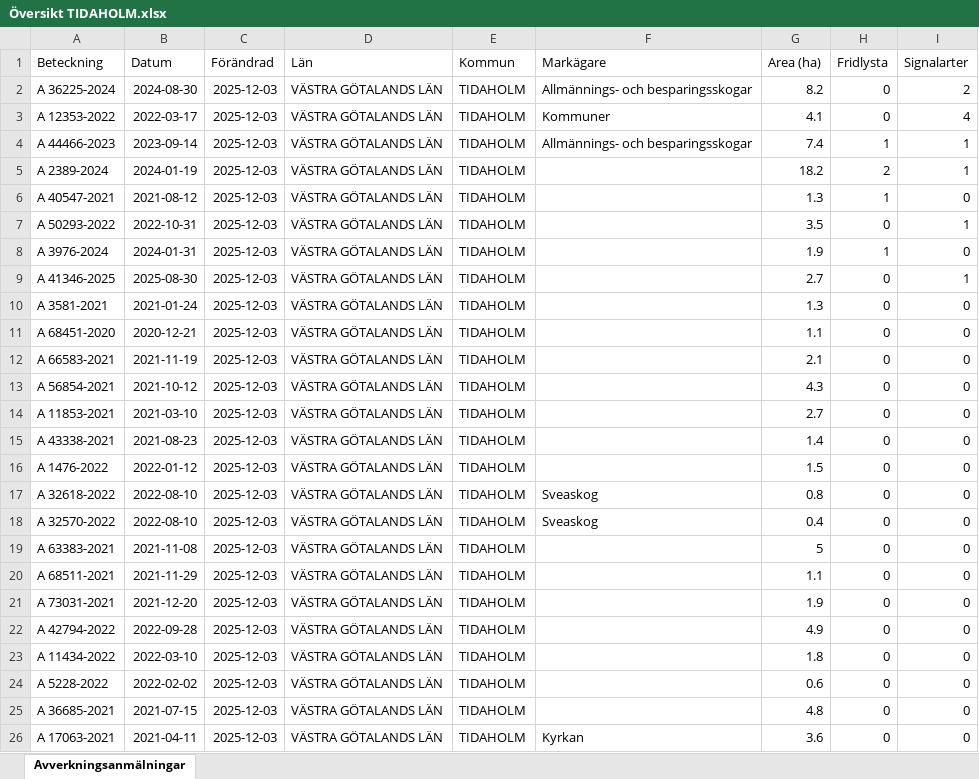
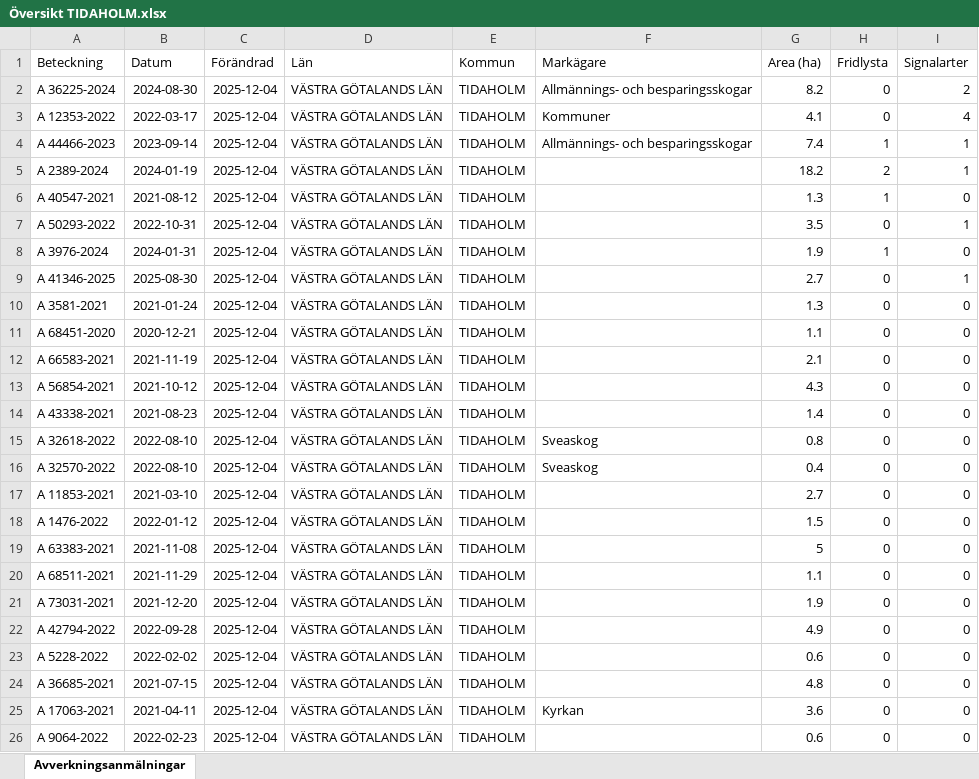
Before and after one commit to klasma/Logging_1498, an Excel workbook: Översikt TIDAHOLM.xlsx, sheet Avverkningsanmälningar, drawn as a sheet; only a part is shown; values as stored, in another font and other column widths than the file's, no borders; the diff covers the shown part only; the diff names each change by its address in the sheet, - before the commit and + after, or states it on an @@ line.

```diff
--- a/Översikt TIDAHOLM.xlsx (sheet Avverkningsanmälningar)
+++ b/Översikt TIDAHOLM.xlsx (sheet Avverkningsanmälningar)
-C2:C26 (Förändrad): 2025-12-03
+C2:C26 (Förändrad): 2025-12-04
-A14 (Beteckning): A 11853-2021
+A14 (Beteckning): A 43338-2021
-B14 (Datum): 2021-03-10
+B14 (Datum): 2021-08-23
-G14 (Area (ha)): 2.7
+G14 (Area (ha)): 1.4
-A15 (Beteckning): A 43338-2021
+A15 (Beteckning): A 32618-2022
-B15 (Datum): 2021-08-23
+B15 (Datum): 2022-08-10
-F15:F16 (Markägare): (empty)
+F15:F16 (Markägare): Sveaskog
-G15 (Area (ha)): 1.4
+G15 (Area (ha)): 0.8
-A16 (Beteckning): A 1476-2022
+A16 (Beteckning): A 32570-2022
-B16 (Datum): 2022-01-12
+B16 (Datum): 2022-08-10
-G16 (Area (ha)): 1.5
+G16 (Area (ha)): 0.4
-A17 (Beteckning): A 32618-2022
+A17 (Beteckning): A 11853-2021
-B17 (Datum): 2022-08-10
+B17 (Datum): 2021-03-10
-F17:F18 (Markägare): Sveaskog
+F17:F18 (Markägare): (empty)
-G17 (Area (ha)): 0.8
+G17 (Area (ha)): 2.7
-A18 (Beteckning): A 32570-2022
+A18 (Beteckning): A 1476-2022
-B18 (Datum): 2022-08-10
+B18 (Datum): 2022-01-12
-G18 (Area (ha)): 0.4
+G18 (Area (ha)): 1.5
-A23 (Beteckning): A 11434-2022
+A23 (Beteckning): A 5228-2022
-B23 (Datum): 2022-03-10
+B23 (Datum): 2022-02-02
-G23 (Area (ha)): 1.8
+G23 (Area (ha)): 0.6
-A24 (Beteckning): A 5228-2022
+A24 (Beteckning): A 36685-2021
-B24 (Datum): 2022-02-02
+B24 (Datum): 2021-07-15
-G24 (Area (ha)): 0.6
+G24 (Area (ha)): 4.8
-A25 (Beteckning): A 36685-2021
+A25 (Beteckning): A 17063-2021
-B25 (Datum): 2021-07-15
+B25 (Datum): 2021-04-11
-F25 (Markägare): (empty)
+F25 (Markägare): Kyrkan
-G25 (Area (ha)): 4.8
+G25 (Area (ha)): 3.6
-A26 (Beteckning): A 17063-2021
+A26 (Beteckning): A 9064-2022
-B26 (Datum): 2021-04-11
+B26 (Datum): 2022-02-23
-F26 (Markägare): Kyrkan
+F26 (Markägare): (empty)
-G26 (Area (ha)): 3.6
+G26 (Area (ha)): 0.6
```
Also changed, not shown: 1654 edited cells elsewhere in this sheet, artfynd/A 2389-2024 artfynd.xlsx, artfynd/A 36225-2024 artfynd.xlsx, 40 other files.
